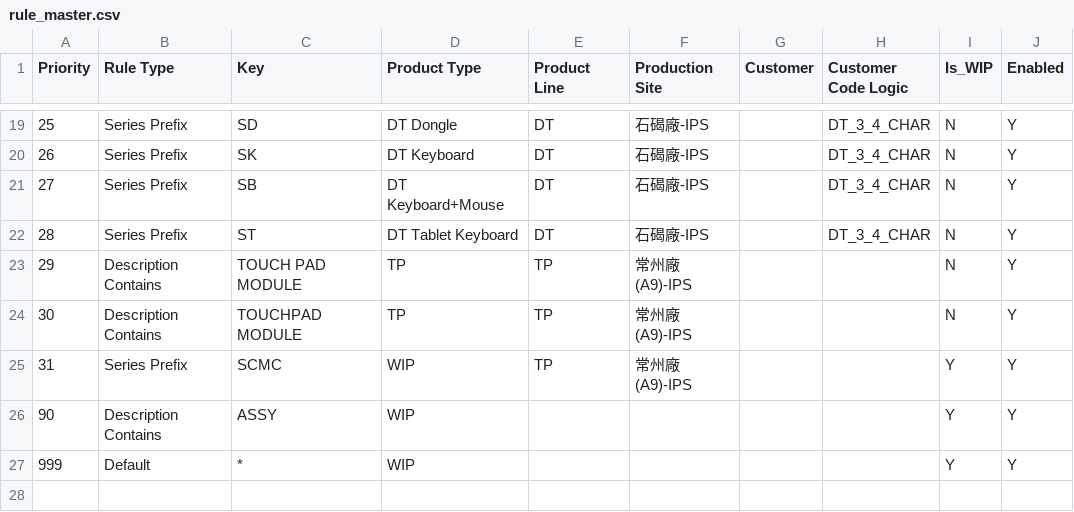
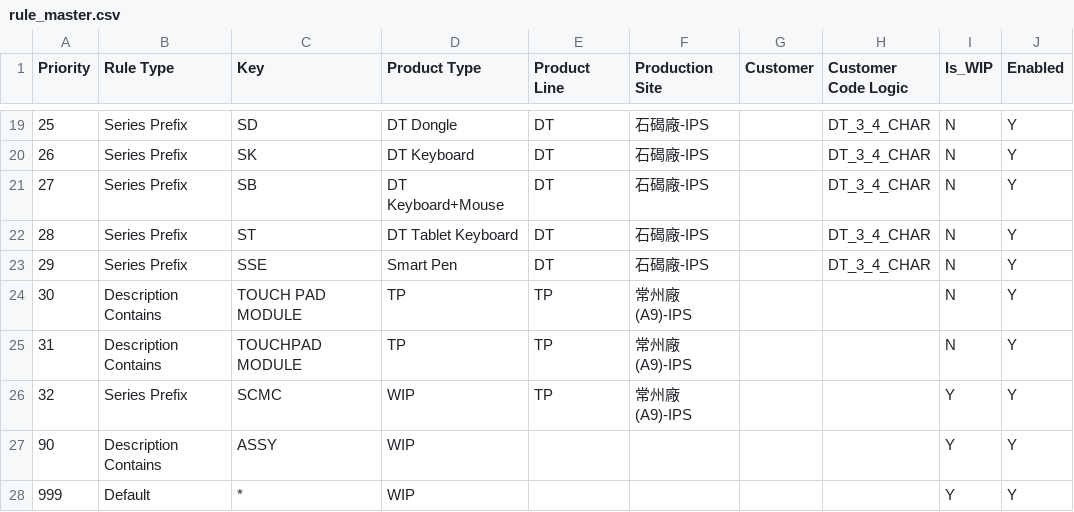
Before and after one commit to anselfbr/carbon-management-platform, a CSV file: data/rule_master.csv, drawn as a sheet; only a part is shown, gaps mark what is left out.

Commit message:
Update rule_master.csv

```diff
--- a/data/rule_master.csv
+++ b/data/rule_master.csv
@@ -22,5 +22,6 @@
 28,Series Prefix,ST,DT Tablet Keyboard,DT,石碣廠-IPS,,DT_3_4_CHAR,N,Y
-29,Description Contains,TOUCH PAD MODULE,TP,TP,常州廠(A9)-IPS,,,N,Y
-30,Description Contains,TOUCHPAD MODULE,TP,TP,常州廠(A9)-IPS,,,N,Y
-31,Series Prefix,SCMC,WIP,TP,常州廠(A9)-IPS,,,Y,Y
+29,Series Prefix,SSE,Smart Pen,DT,石碣廠-IPS,,DT_3_4_CHAR,N,Y
+30,Description Contains,TOUCH PAD MODULE,TP,TP,常州廠(A9)-IPS,,,N,Y
+31,Description Contains,TOUCHPAD MODULE,TP,TP,常州廠(A9)-IPS,,,N,Y
+32,Series Prefix,SCMC,WIP,TP,常州廠(A9)-IPS,,,Y,Y
 90,Description Contains,ASSY,WIP,,,,,Y,Y
```
